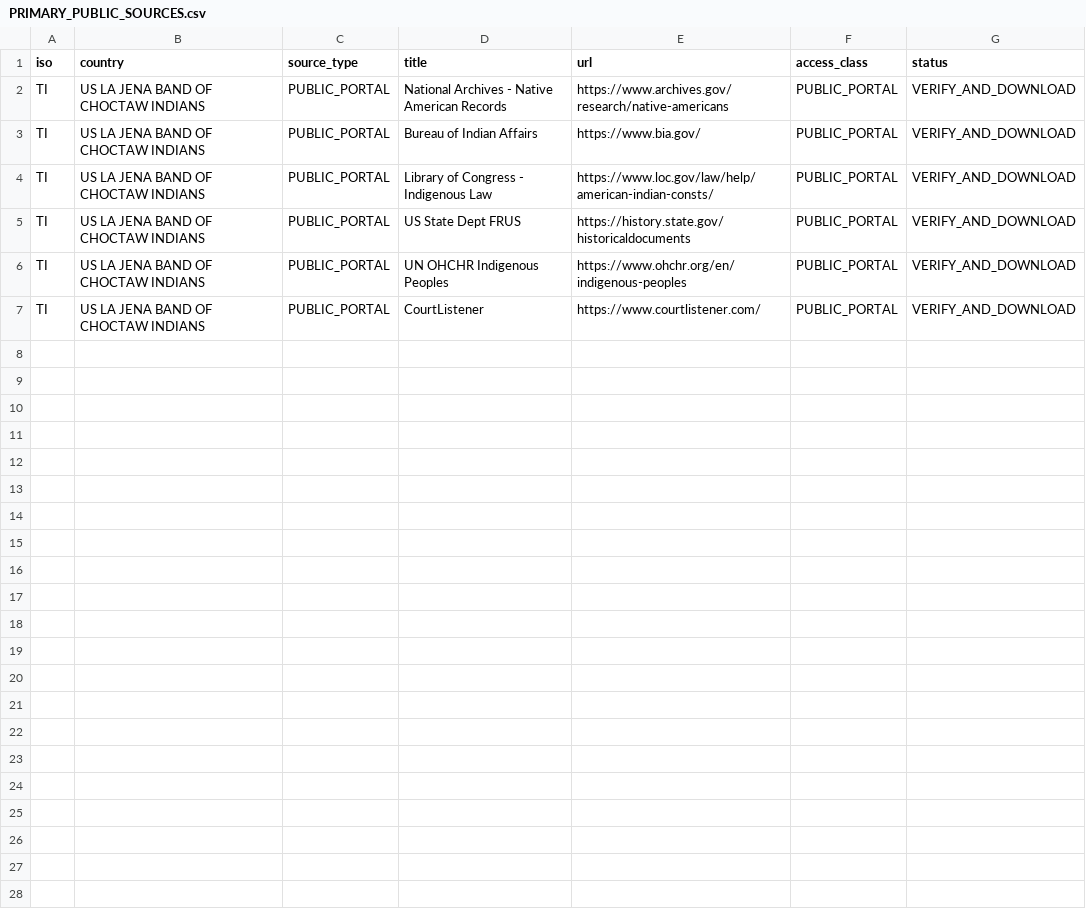
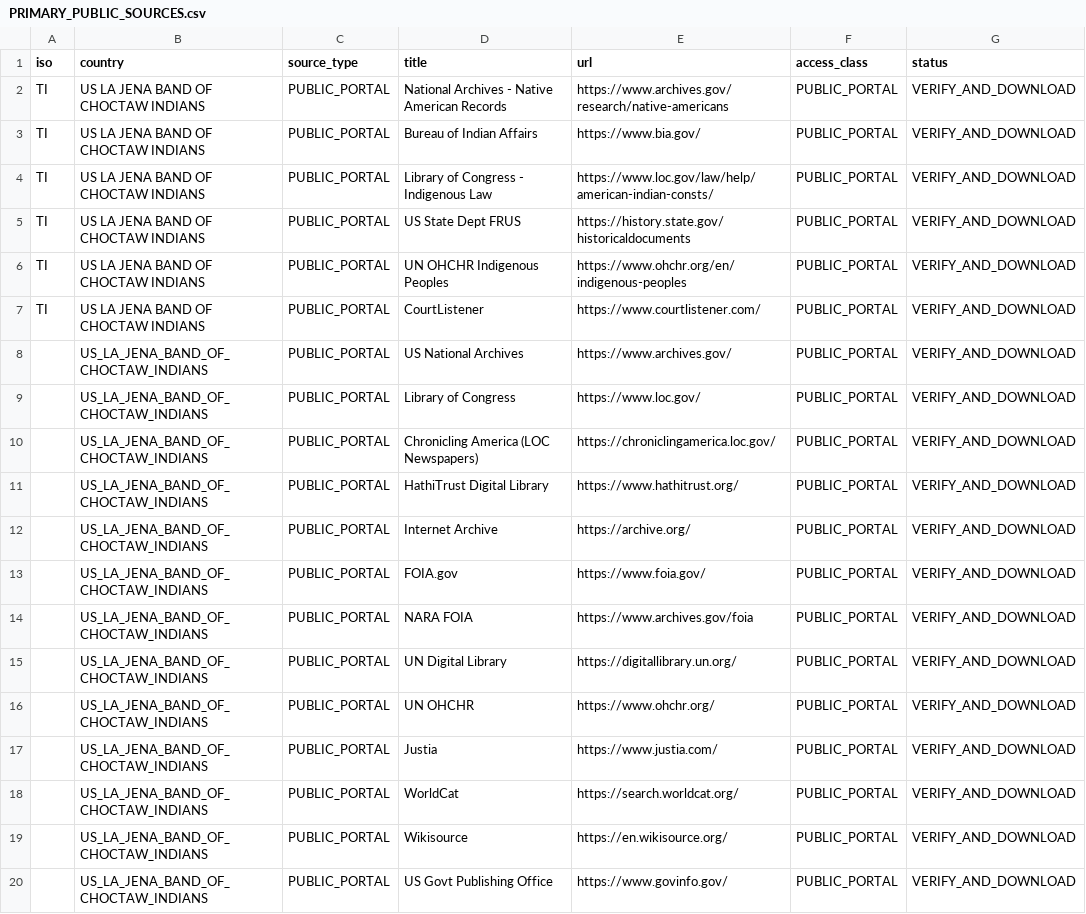
Before and after one commit to GlobalRestitutionAlliance/turtle-island-us-la-jena-band-of-choctaw-indians-master-litigation, a CSV file: 03_Evidentiary_Exhibits/PRIMARY_PUBLIC_SOURCES.csv, drawn as a sheet.

Commit message:
Expand primary public source registries (Batch 2)

```diff
--- a/03_Evidentiary_Exhibits/PRIMARY_PUBLIC_SOURCES.csv
+++ b/03_Evidentiary_Exhibits/PRIMARY_PUBLIC_SOURCES.csv
@@ -7 +7,14 @@ TI,US LA JENA BAND OF CHOCTAW INDIANS,PUBLIC_PORTAL,UN OHCHR Indigenous Peoples,
 TI,US LA JENA BAND OF CHOCTAW INDIANS,PUBLIC_PORTAL,CourtListener,https://www.courtlistener.com/,PUBLIC_PORTAL,VERIFY_AND_DOWNLOAD
+,US_LA_JENA_BAND_OF_CHOCTAW_INDIANS,PUBLIC_PORTAL,US National Archives,https://www.archives.gov/,PUBLIC_PORTAL,VERIFY_AND_DOWNLOAD
+,US_LA_JENA_BAND_OF_CHOCTAW_INDIANS,PUBLIC_PORTAL,Library of Congress,https://www.loc.gov/,PUBLIC_PORTAL,VERIFY_AND_DOWNLOAD
+,US_LA_JENA_BAND_OF_CHOCTAW_INDIANS,PUBLIC_PORTAL,Chronicling America (LOC Newspapers),https://chroniclingamerica.loc.gov/,PUBLIC_PORTAL,VERIFY_AND_DOWNLOAD
+,US_LA_JENA_BAND_OF_CHOCTAW_INDIANS,PUBLIC_PORTAL,HathiTrust Digital Library,https://www.hathitrust.org/,PUBLIC_PORTAL,VERIFY_AND_DOWNLOAD
+,US_LA_JENA_BAND_OF_CHOCTAW_INDIANS,PUBLIC_PORTAL,Internet Archive,https://archive.org/,PUBLIC_PORTAL,VERIFY_AND_DOWNLOAD
+,US_LA_JENA_BAND_OF_CHOCTAW_INDIANS,PUBLIC_PORTAL,FOIA.gov,https://www.foia.gov/,PUBLIC_PORTAL,VERIFY_AND_DOWNLOAD
+,US_LA_JENA_BAND_OF_CHOCTAW_INDIANS,PUBLIC_PORTAL,NARA FOIA,https://www.archives.gov/foia,PUBLIC_PORTAL,VERIFY_AND_DOWNLOAD
+,US_LA_JENA_BAND_OF_CHOCTAW_INDIANS,PUBLIC_PORTAL,UN Digital Library,https://digitallibrary.un.org/,PUBLIC_PORTAL,VERIFY_AND_DOWNLOAD
+,US_LA_JENA_BAND_OF_CHOCTAW_INDIANS,PUBLIC_PORTAL,UN OHCHR,https://www.ohchr.org/,PUBLIC_PORTAL,VERIFY_AND_DOWNLOAD
+,US_LA_JENA_BAND_OF_CHOCTAW_INDIANS,PUBLIC_PORTAL,Justia,https://www.justia.com/,PUBLIC_PORTAL,VERIFY_AND_DOWNLOAD
+,US_LA_JENA_BAND_OF_CHOCTAW_INDIANS,PUBLIC_PORTAL,WorldCat,https://search.worldcat.org/,PUBLIC_PORTAL,VERIFY_AND_DOWNLOAD
+,US_LA_JENA_BAND_OF_CHOCTAW_INDIANS,PUBLIC_PORTAL,Wikisource,https://en.wikisource.org/,PUBLIC_PORTAL,VERIFY_AND_DOWNLOAD
+,US_LA_JENA_BAND_OF_CHOCTAW_INDIANS,PUBLIC_PORTAL,US Govt Publishing Office,https://www.govinfo.gov/,PUBLIC_PORTAL,VERIFY_AND_DOWNLOAD
```
Also changed, not shown: 2 other files.
